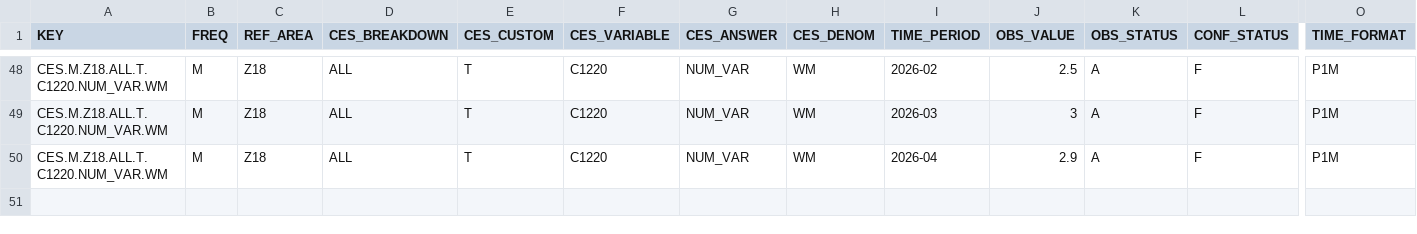
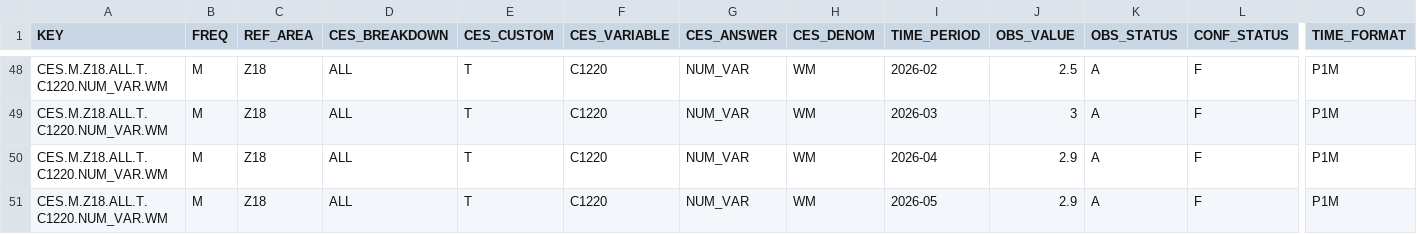
Before and after one commit to aliceodrumond/EuropeMonitor, a CSV file: data/raw/ecb_ces_ecb_ces_infl_exp_3y.csv, drawn as a sheet; only a part is shown, gaps mark what is left out; rows hold the shown columns only; the diff names each change by its address in the sheet, - before the commit and + after, or states it on an @@ line.

```diff
--- a/data/raw/ecb_ces_ecb_ces_infl_exp_3y.csv
+++ b/data/raw/ecb_ces_ecb_ces_infl_exp_3y.csv
+row 51: CES.M.Z18.ALL.T.C1220.NUM_VAR.WM | M | Z18 | ALL | T | C1220 | NUM_VAR | WM | 2026-05 | 2.9 | A | F | P1M
```
Also changed, not shown: data/raw/ecb_ces_ecb_ces_infl_exp_1y.csv, data/raw/ecb_ces_ecb_ces_infl_exp_5y.csv, 4 other files.
